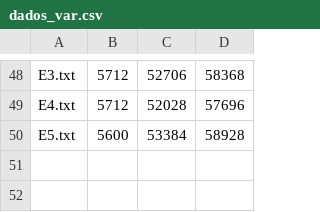
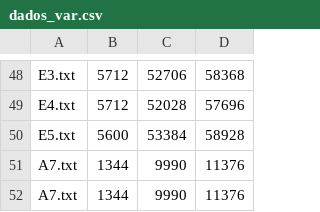
Before and after one commit to kennedy94/GLSPPL-RF, a CSV file: New instances/dados_var.csv, drawn as a sheet; only a part is shown, gaps mark what is left out.

```diff
--- a/New instances/dados_var.csv
+++ b/New instances/dados_var.csv
@@ -50 +50,3 @@ E4.txt,5712,52028,57696
 E5.txt,5600,53384,58928
+A7.txt,1344,9990,11376
+A7.txt,1344,9990,11376
```
Also changed, not shown: saida.csv, 5 other files.
